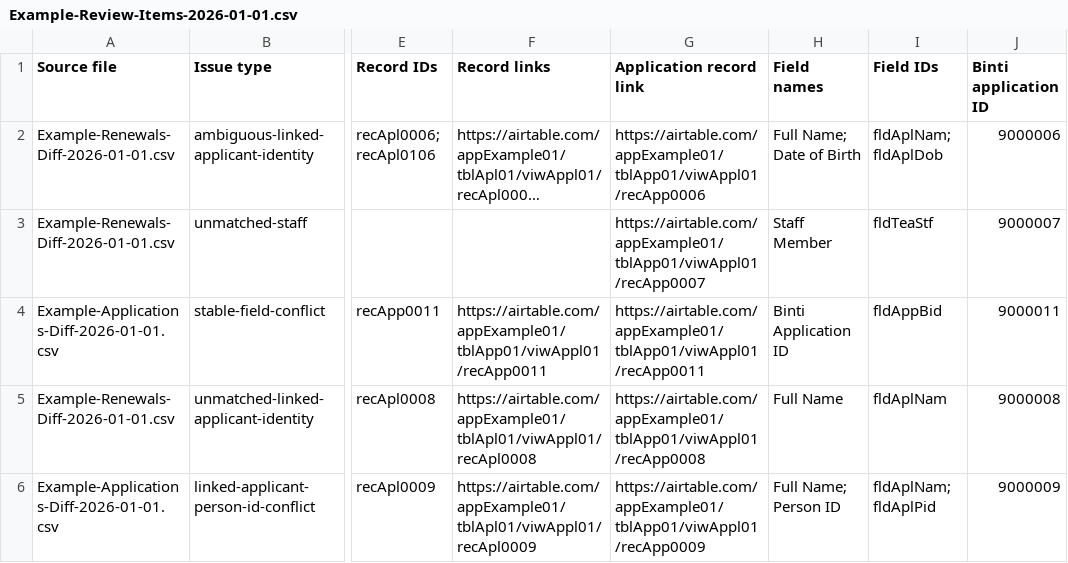
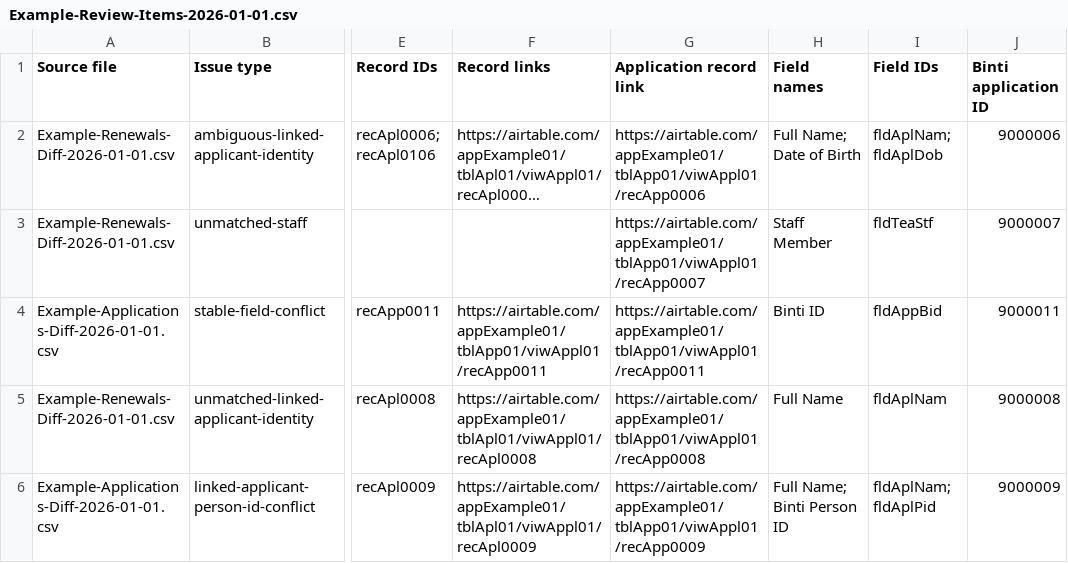
Before and after one commit to RachaelQuisel/skillsforyou, a CSV file: applicant-csv-to-airtable-sync/examples/Example-Review-Items-2026-01-01.csv, drawn as a sheet; only a part is shown, gaps mark what is left out; long unchanged cells end in …; the diff names each change by its address in the sheet, - before the commit and + after, or states it on an @@ line.

```diff
--- a/applicant-csv-to-airtable-sync/examples/Example-Review-Items-2026-01-01.csv
+++ b/applicant-csv-to-airtable-sync/examples/Example-Review-Items-2026-01-01.csv
-H4 (Field names): Binti Application ID
+H4 (Field names): Binti ID
-H6 (Field names): Full Name; Person ID
+H6 (Field names): Full Name; Binti Person ID
```
Also changed, not shown: applicant-csv-to-airtable-sync/examples/Example-Field-Changes-2026-01-01.csv, 12 other files.
